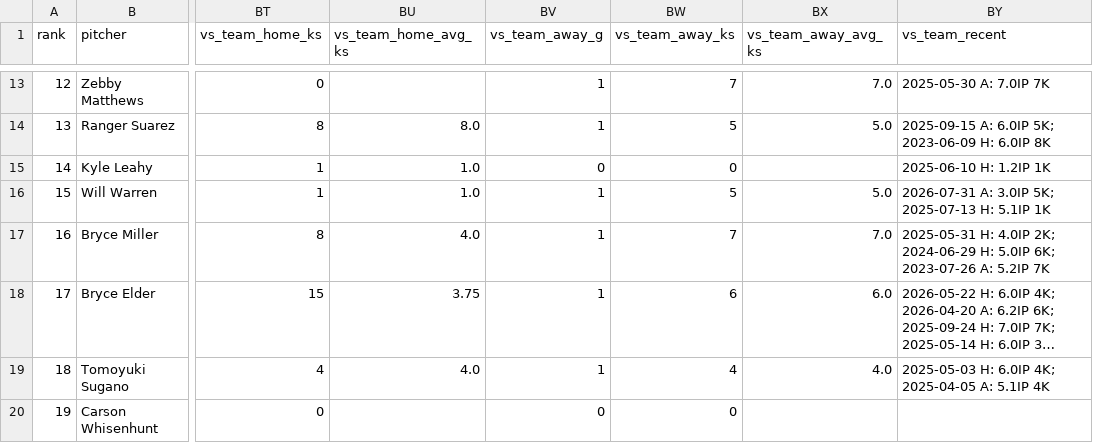
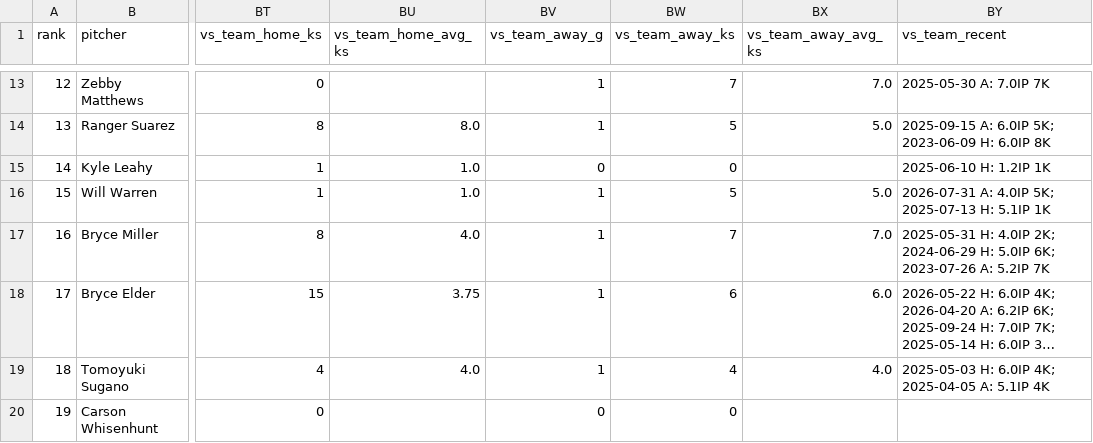
Before and after one commit to Ceezwrld/K-matchup, a CSV file: rankings-2026-07-31.csv, drawn as a sheet; only a part is shown, gaps mark what is left out; long unchanged cells end in …; the diff names each change by its address in the sheet, - before the commit and + after, or states it on an @@ line.

```diff
--- a/rankings-2026-07-31.csv
+++ b/rankings-2026-07-31.csv
-BY16 (vs_team_recent): 2026-07-31 A: 3.0IP 5K; 2025-07-13…
+BY16 (vs_team_recent): 2026-07-31 A: 4.0IP 5K; 2025-07-13…
```
Also changed, not shown: 6 other files.
